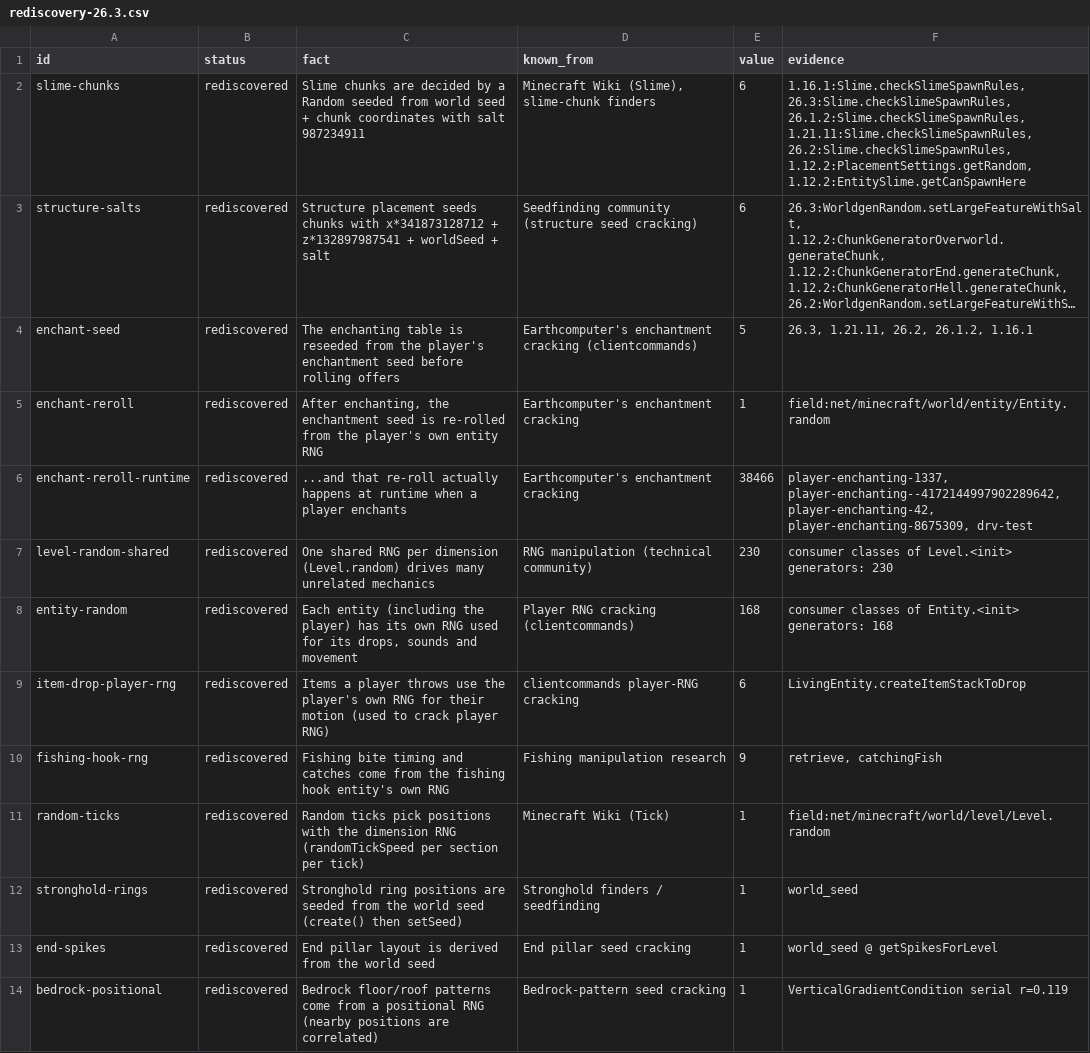
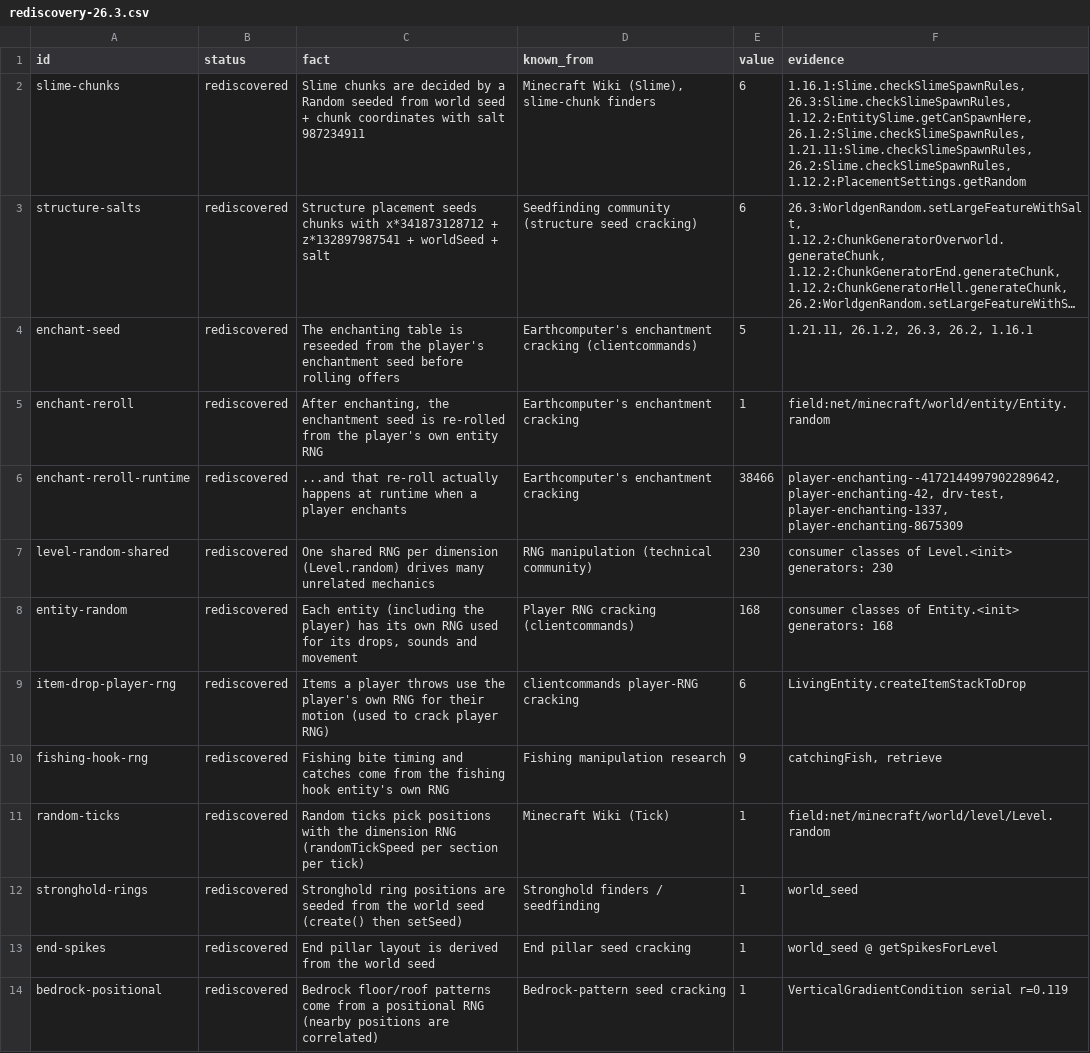
Before and after one commit to iwdissi-rl/mc-rng-atlas, a CSV file: datasets/12-cross-version/rediscovery-26.3.csv, drawn as a sheet; only a part is shown; long unchanged cells end in …; the diff covers the shown part only; the diff names each change by its address in the sheet, - before the commit and + after, or states it on an @@ line.

```diff
--- a/datasets/12-cross-version/rediscovery-26.3.csv
+++ b/datasets/12-cross-version/rediscovery-26.3.csv
-F2 (evidence): 1.16.1:Slime.checkSlimeSpawnRules, 26.3:Slime.checkSlimeSpawnRules, 26.1.2:Slime.checkSlimeSpawnRules, 1.21.11:Slime.checkSlimeSpawnRules, 26.2:Slime.checkSlimeSpawnRules, 1.12.2:PlacementSettings.getRandom, 1.12.2:EntitySlime.getCanSpawnHere
+F2 (evidence): 1.16.1:Slime.checkSlimeSpawnRules, 26.3:Slime.checkSlimeSpawnRules, 1.12.2:EntitySlime.getCanSpawnHere, 26.1.2:Slime.checkSlimeSpawnRules, 1.21.11:Slime.checkSlimeSpawnRules, 26.2:Slime.checkSlimeSpawnRules, 1.12.2:PlacementSettings.getRandom
-F4 (evidence): 26.3, 1.21.11, 26.2, 26.1.2, 1.16.1
+F4 (evidence): 1.21.11, 26.1.2, 26.3, 26.2, 1.16.1
-F6 (evidence): player-enchanting-1337, player-enchanting--4172144997902289642, player-enchanting-42, player-enchanting-8675309, drv-test
+F6 (evidence): player-enchanting--4172144997902289642, player-enchanting-42, drv-test, player-enchanting-1337, player-enchanting-8675309
-F10 (evidence): retrieve, catchingFish
+F10 (evidence): catchingFish, retrieve
```
Also changed, not shown: 1 added row and 2 edited cells elsewhere in this file, datasets/09-rediscovery/rediscovery.csv, datasets/12-cross-version/cross-version.csv, 6 other files.
